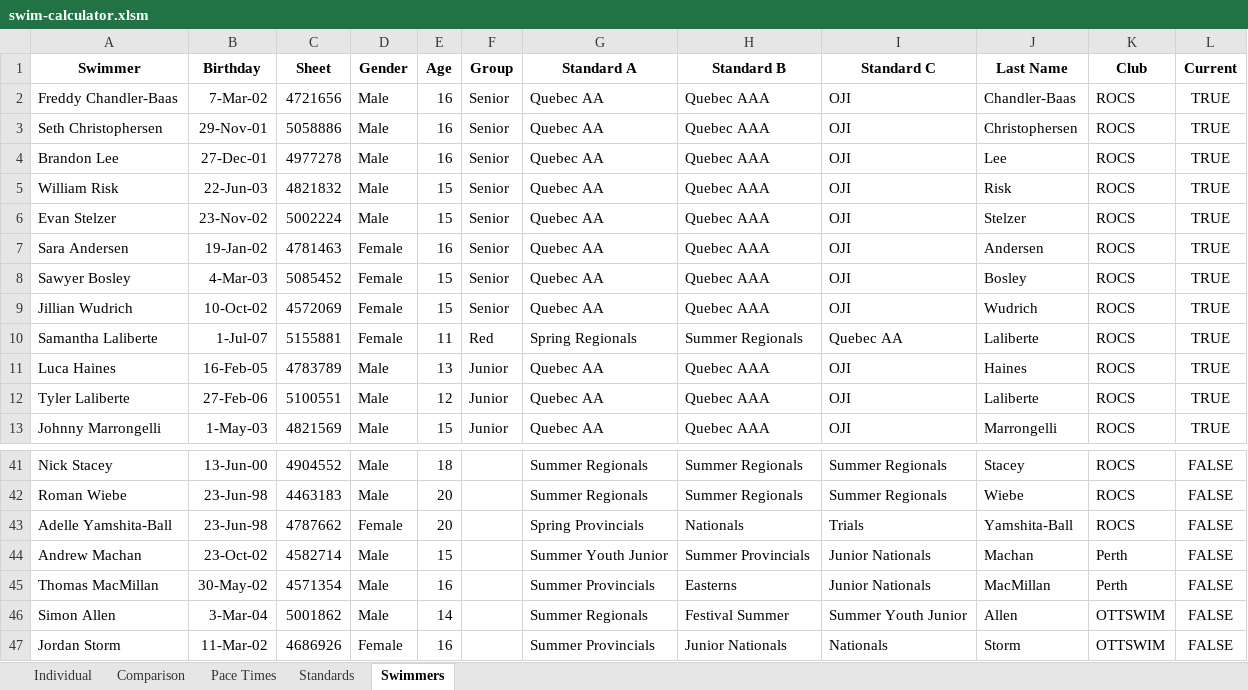
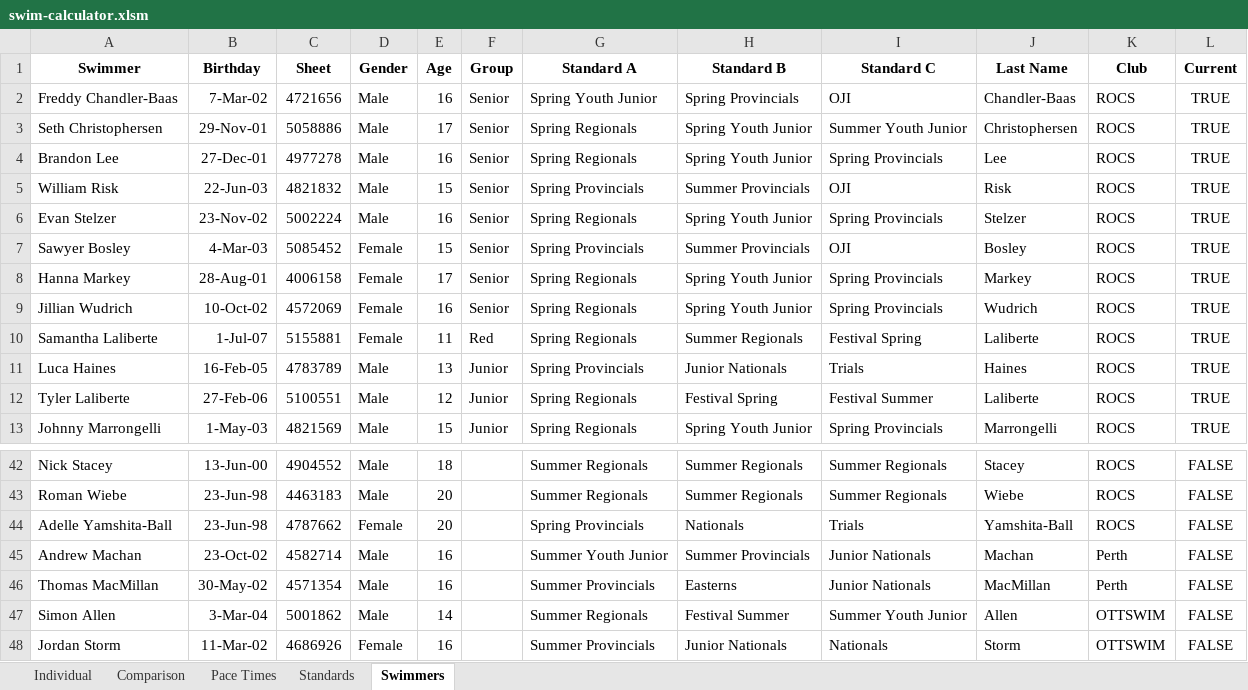
Before and after one commit to Subject2Risk/swim-report, an Excel workbook: swim-calculator.xlsm, sheet Swimmers, drawn as a sheet; only a part is shown, gaps mark what is left out; values as stored, in another font and other column widths than the file's, no borders; conditional formats not drawn; removed rows and columns are numbered as before the commit, all else as after; the diff covers the shown part only; the diff names each change by its address in the sheet, - before the commit and + after, or states it on an @@ line.

```diff
--- a/swim-calculator.xlsm (sheet Swimmers)
+++ b/swim-calculator.xlsm (sheet Swimmers)
-G2 (Standard A): Quebec AA
+G2 (Standard A): Spring Youth Junior
-H2 (Standard B): Quebec AAA
+H2 (Standard B): Spring Provincials
-E3 (Age): 16
+E3 (Age): 17
-G3:G4 (Standard A): Quebec AA
+G3:G4 (Standard A): Spring Regionals
-H3:H4 (Standard B): Quebec AAA
+H3:H4 (Standard B): Spring Youth Junior
-I3 (Standard C): OJI
+I3 (Standard C): Summer Youth Junior
-I4 (Standard C): OJI
+I4 (Standard C): Spring Provincials
-G5 (Standard A): Quebec AA
+G5 (Standard A): Spring Provincials
-H5 (Standard B): Quebec AAA
+H5 (Standard B): Summer Provincials
-E6 (Age): 15
+E6 (Age): 16
-G6 (Standard A): Quebec AA
+G6 (Standard A): Spring Regionals
-H6 (Standard B): Quebec AAA
+H6 (Standard B): Spring Youth Junior
-I6 (Standard C): OJI
+I6 (Standard C): Spring Provincials
-row 7: Sara Andersen | 19-Jan-02 | 4781463 | Female | 16 | Senior | Quebec AA | Quebec AAA | OJI | Andersen | ROCS | TRUE
-G7 (Standard A): Quebec AA
+G7 (Standard A): Spring Provincials
-H7 (Standard B): Quebec AAA
+H7 (Standard B): Summer Provincials
+row 8: Hanna Markey | 28-Aug-01 | 4006158 | Female | 17 | Senior | Spring Regionals | Spring Youth Junior | Spring Provincials | Markey | ROCS | TRUE
-E9 (Age): 15
+E9 (Age): 16
-G9 (Standard A): Quebec AA
+G9 (Standard A): Spring Regionals
-H9 (Standard B): Quebec AAA
+H9 (Standard B): Spring Youth Junior
-I9 (Standard C): OJI
+I9 (Standard C): Spring Provincials
-I10 (Standard C): Quebec AA
+I10 (Standard C): Festival Spring
-G11 (Standard A): Quebec AA
+G11 (Standard A): Spring Provincials
-H11 (Standard B): Quebec AAA
+H11 (Standard B): Junior Nationals
-I11 (Standard C): OJI
+I11 (Standard C): Trials
-G12:G13 (Standard A): Quebec AA
+G12:G13 (Standard A): Spring Regionals
-H12 (Standard B): Quebec AAA
+H12 (Standard B): Festival Spring
-I12 (Standard C): OJI
+I12 (Standard C): Festival Summer
-H13 (Standard B): Quebec AAA
+H13 (Standard B): Spring Youth Junior
-I13 (Standard C): OJI
+I13 (Standard C): Spring Provincials
-E45 (Age): 15
+E45 (Age): 16
```
Also changed, not shown: 1 added row and 35 edited cells elsewhere in this sheet, sheet Individual, sheet Comparison, sheet Pace Times, sheet Standards, formulas that keep their value, hidden cells, 2 other files.
